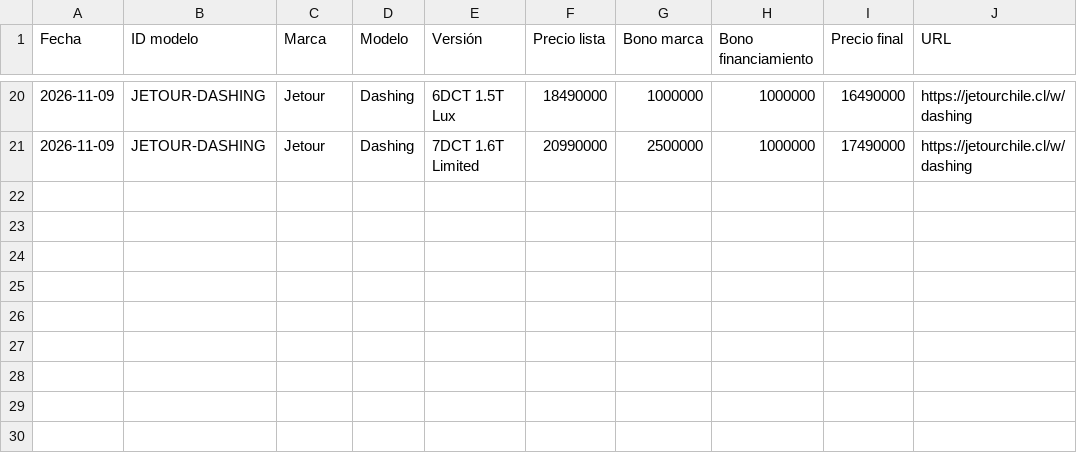
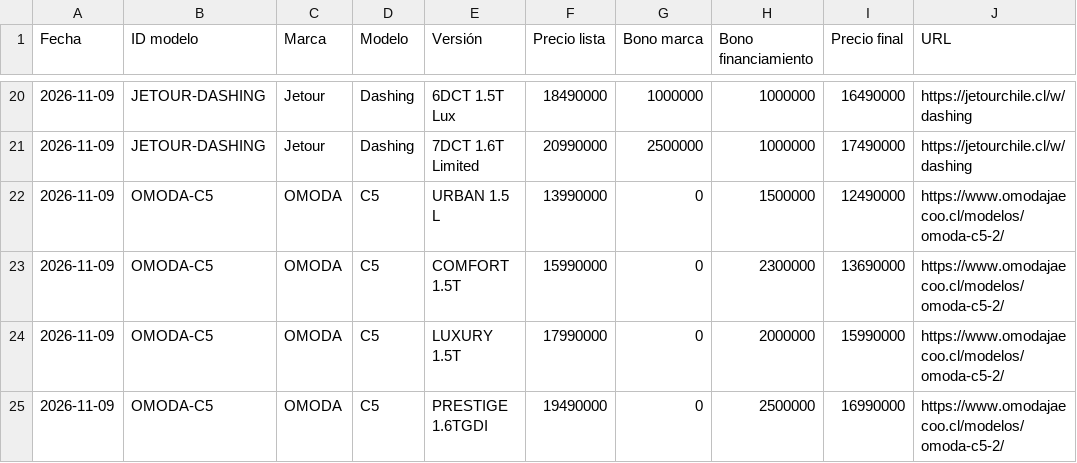
Before and after one commit to lucaskmcrf-source/precios-competencia, a CSV file: historial.csv, drawn as a sheet; only a part is shown, gaps mark what is left out.

```diff
--- a/historial.csv
+++ b/historial.csv
@@ -21 +21,5 @@ Fecha,ID modelo,Marca,Modelo,Versión,Precio lista,Bono marca,Bono financiamient
 2026-11-09,JETOUR-DASHING,Jetour,Dashing,7DCT 1.6T Limited,20990000,2500000,1000000,17490000,https://jetourchile.cl/w/dashing
+2026-11-09,OMODA-C5,OMODA,C5,URBAN 1.5 L,13990000,0,1500000,12490000,https://www.omodajaecoo.cl/modelos/omoda-c5-2/
+2026-11-09,OMODA-C5,OMODA,C5,COMFORT 1.5T,15990000,0,2300000,13690000,https://www.omodajaecoo.cl/modelos/omoda-c5-2/
+2026-11-09,OMODA-C5,OMODA,C5,LUXURY 1.5T,17990000,0,2000000,15990000,https://www.omodajaecoo.cl/modelos/omoda-c5-2/
+2026-11-09,OMODA-C5,OMODA,C5,PRESTIGE 1.6TGDI,19490000,0,2500000,16990000,https://www.omodajaecoo.cl/modelos/omoda-c5-2/
```
